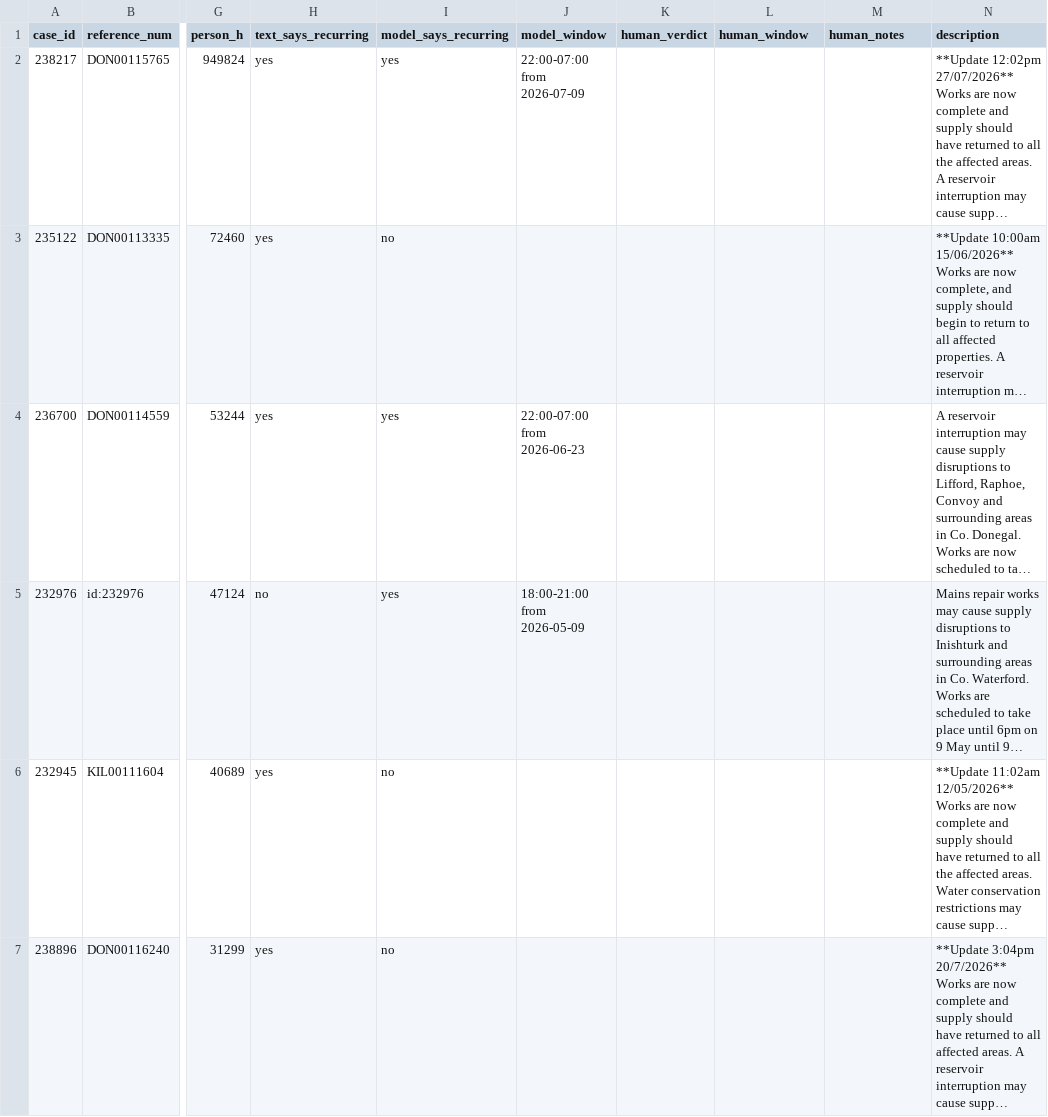
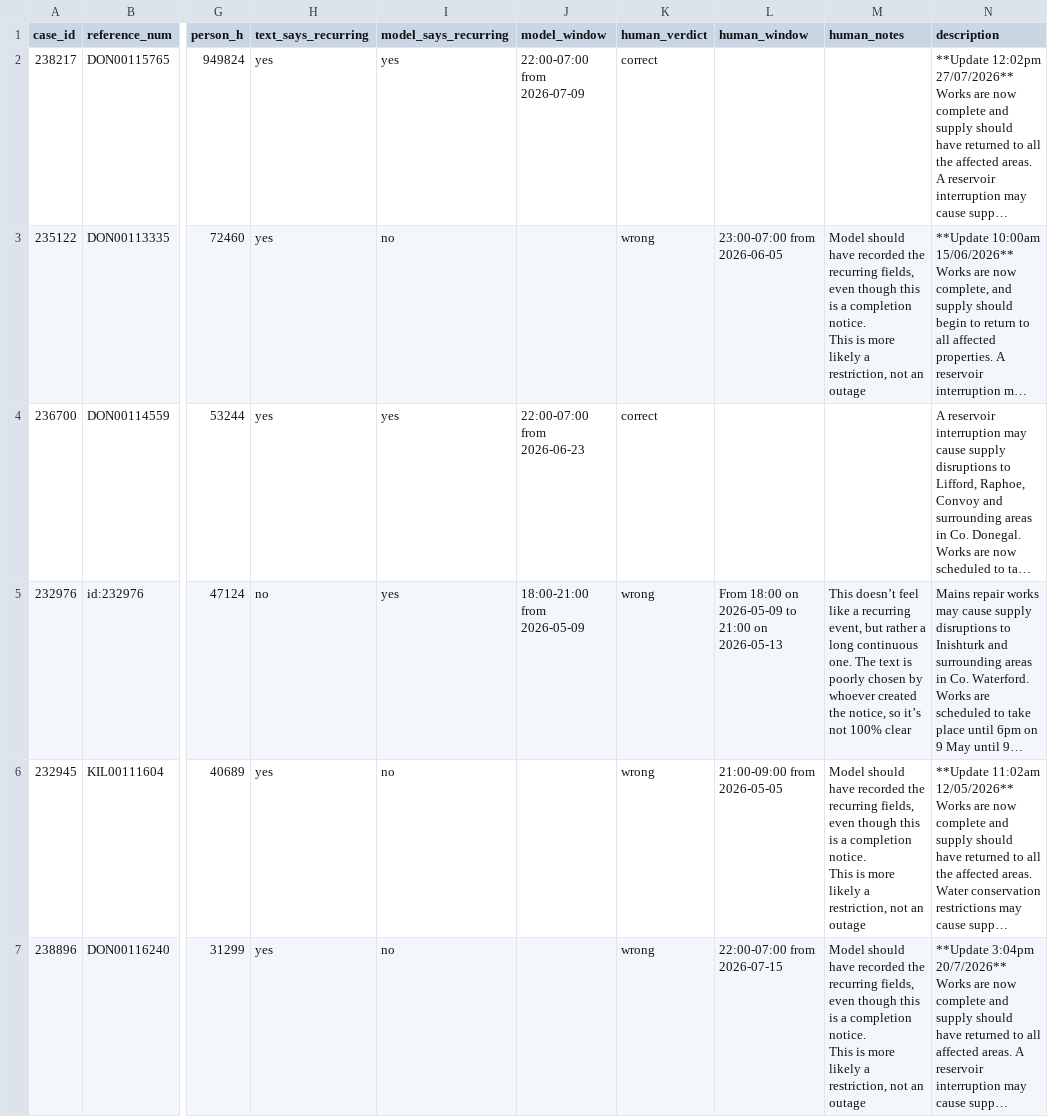
Before and after one commit to baz8080/uisce, a CSV file: data/eval/recurrence_review_2026-08-02.csv, drawn as a sheet; only a part is shown, gaps mark what is left out; long unchanged cells end in …; ↵ is a line break in a cell; the diff covers the shown part only; the diff names each change by its address in the sheet, - before the commit and + after, or states it on an @@ line.

```diff
--- a/data/eval/recurrence_review_2026-08-02.csv
+++ b/data/eval/recurrence_review_2026-08-02.csv
-K2 (human_verdict): (empty)
+K2 (human_verdict): correct
-K3 (human_verdict): (empty)
+K3 (human_verdict): wrong
-L3 (human_window): (empty)
+L3 (human_window): 23:00-07:00 from 2026-06-05
-M3 (human_notes): (empty)
+M3 (human_notes): Model should have recorded the recurring fields, even though this is a completion notice. ↵ This is more likely a restriction, not an outage
-K4 (human_verdict): (empty)
+K4 (human_verdict): correct
-K5:K7 (human_verdict): (empty)
+K5:K7 (human_verdict): wrong
-L5 (human_window): (empty)
+L5 (human_window): From 18:00 on 2026-05-09 to 21:00 on 2026-05-13
-M5 (human_notes): (empty)
+M5 (human_notes): This doesn’t feel like a recurring event, but rather a long continuous one. The text is poorly chosen by whoever created the notice, so it’s not 100% clear
-L6 (human_window): (empty)
+L6 (human_window): 21:00-09:00 from 2026-05-05
-M6:M7 (human_notes): (empty)
+M6:M7 (human_notes): Model should have recorded the recurring fields, even though this is a completion notice. ↵ This is more likely a restriction, not an outage
-L7 (human_window): (empty)
+L7 (human_window): 22:00-07:00 from 2026-07-15
```
Also changed, not shown: 15 edited cells elsewhere in this file, 5 other files.
